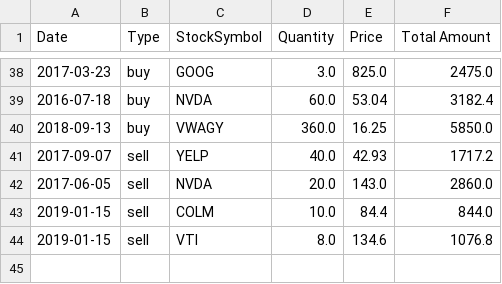
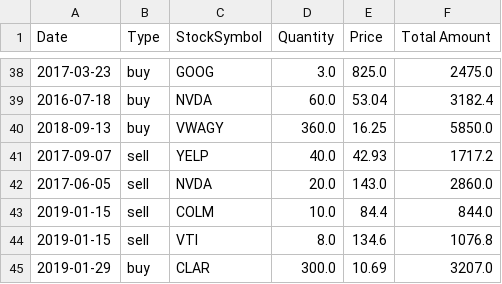
Before and after one commit to michaschwab/Stock-App, a CSV file: data.csv, drawn as a sheet; only a part is shown, gaps mark what is left out; the diff names each change by its address in the sheet, - before the commit and + after, or states it on an @@ line.

```diff
--- a/data.csv
+++ b/data.csv
+row 45: 2019-01-29 | buy | CLAR | 300.0 | 10.69 | 3207.0
```
Also changed, not shown: 2 other files.
